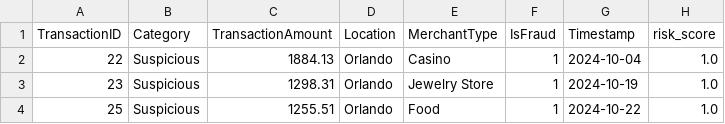
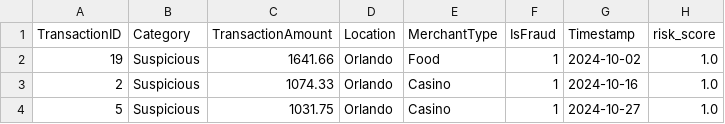
Before and after one commit to HareshP31/Knight_Hacks_2024_Fraud_Detection, a CSV file: transactions_to_review.csv, drawn as a sheet.

```diff
--- a/transactions_to_review.csv
+++ b/transactions_to_review.csv
@@ -1,4 +1,4 @@
 TransactionID,Category,TransactionAmount,Location,MerchantType,IsFraud,Timestamp,risk_score
-22,Suspicious,1884.13,Orlando,Casino,1,2024-10-04,1.0
-23,Suspicious,1298.31,Orlando,Jewelry Store,1,2024-10-19,1.0
-25,Suspicious,1255.51,Orlando,Food,1,2024-10-22,1.0
+19,Suspicious,1641.66,Orlando,Food,1,2024-10-02,1.0
+2,Suspicious,1074.33,Orlando,Casino,1,2024-10-16,1.0
+5,Suspicious,1031.75,Orlando,Casino,1,2024-10-27,1.0
```
Also changed, not shown: transactions.csv, 4 other files.
